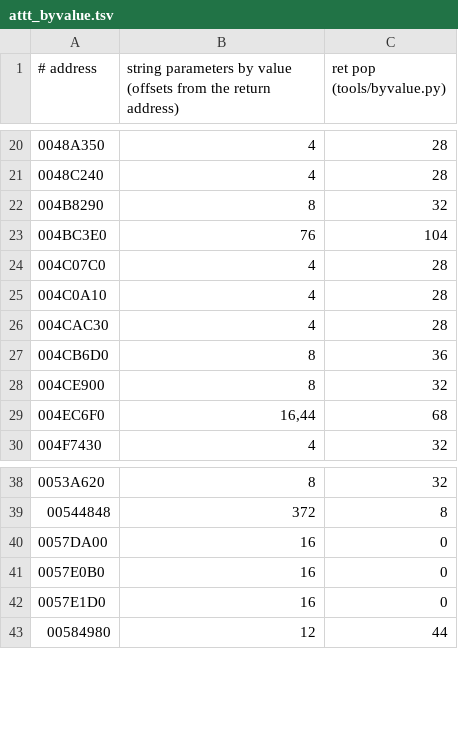
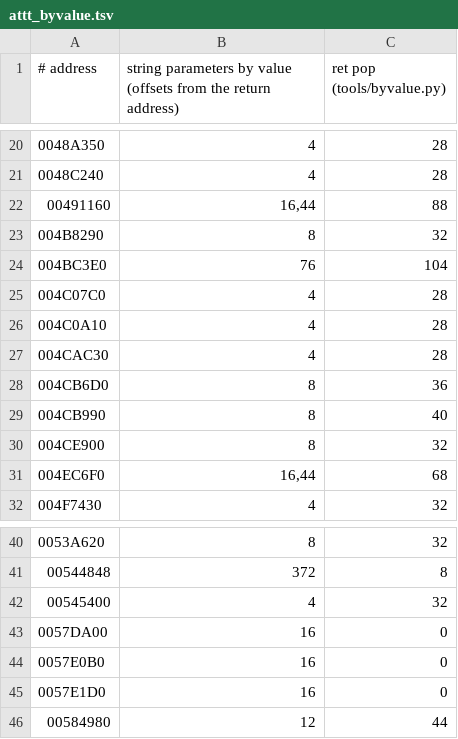
Before and after one commit to Leftaseer/AttT-Fix, a TSV file: decomp/symbols/attt_byvalue.tsv, drawn as a sheet; only a part is shown, gaps mark what is left out.

```diff
--- a/decomp/symbols/attt_byvalue.tsv
+++ b/decomp/symbols/attt_byvalue.tsv
@@ -21,2 +21,3 @@
 0048C240	4	28
+00491160	16,44	88
 004B8290	8	32
@@ -27,2 +28,3 @@
 004CB6D0	8	36
+004CB990	8	40
 004CE900	8	32
@@ -39,2 +41,3 @@
 00544848	372	8
+00545400	4	32
 0057DA00	16	0
```
Also changed, not shown: decomp/symbols/attt_functions.tsv, decomp/symbols/attt_stackparams.tsv.
